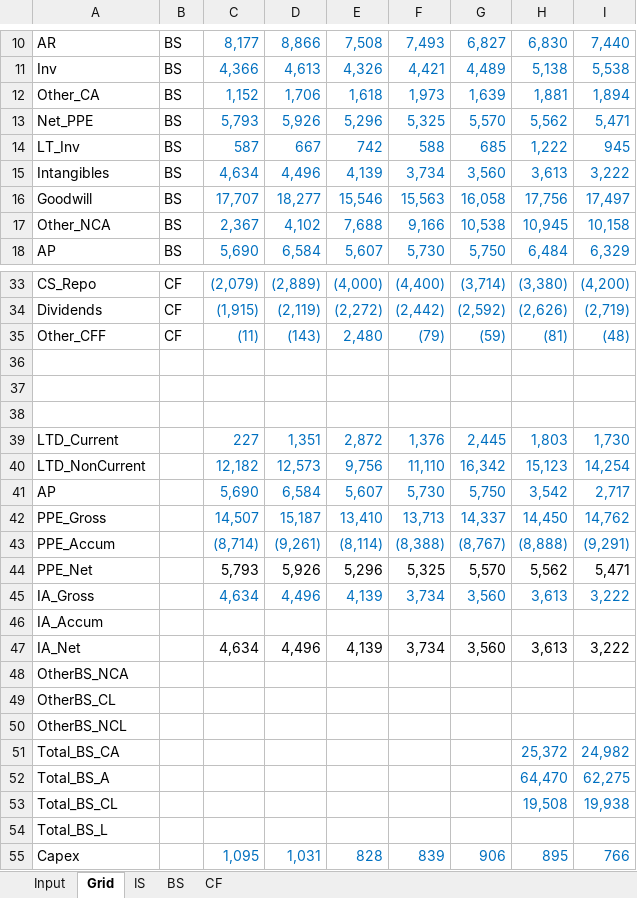
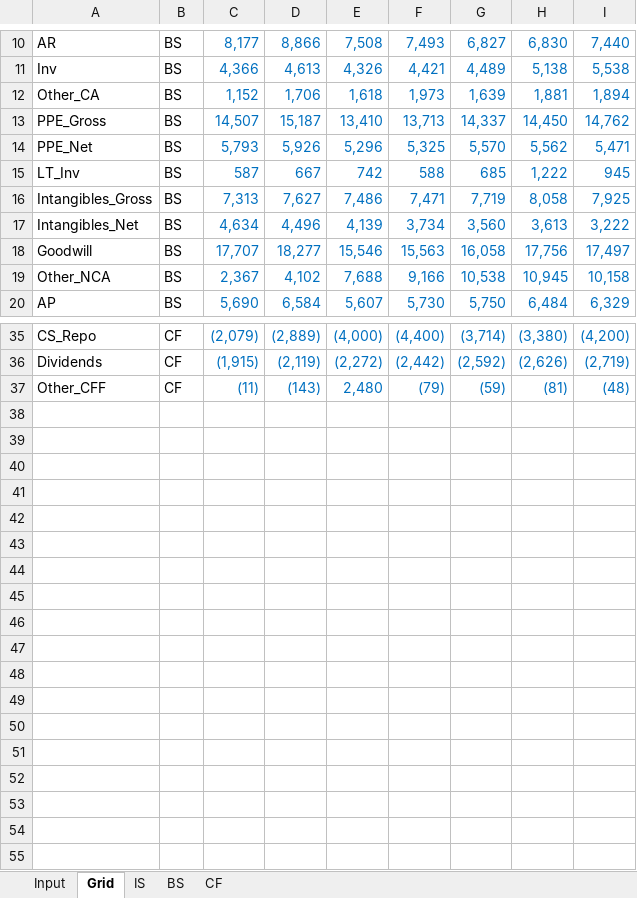
Before and after one commit to ja-55/FSV, an Excel workbook: FSV_Input.xlsx, sheet Grid, drawn as a sheet; only a part is shown, gaps mark what is left out; values as stored, in another font and other column widths than the file's, no borders; removed rows and columns are numbered as before the commit, all else as after; the diff names each change by its address in the sheet, - before the commit and + after, or states it on an @@ line.

Commit message:
Update
Working through capex / intangible retirements code

```diff
--- a/FSV_Input.xlsx (sheet Grid)
+++ b/FSV_Input.xlsx (sheet Grid)
+row 13: PPE_Gross | BS | 14,507 | 15,187 | 13,410 | 13,713 | 14,337 | 14,450 | 14,762
-A14: Net_PPE
+A14: PPE_Net
+row 16: Intangibles_Gross | BS | 7,313 | 7,627 | 7,486 | 7,471 | 7,719 | 8,058 | 7,925
-A17: Intangibles
+A17: Intangibles_Net
-row 36: (empty)
-row 37: (empty)
-row 38: (empty)
-row 39: LTD_Current |  | 227 | 1,351 | 2,872 | 1,376 | 2,445 | 1,803 | 1,730
-row 40: LTD_NonCurrent |  | 12,182 | 12,573 | 9,756 | 11,110 | 16,342 | 15,123 | 14,254
-row 41: AP |  | 5,690 | 6,584 | 5,607 | 5,730 | 5,750 | 3,542 | 2,717
-row 42: PPE_Gross |  | 14,507 | 15,187 | 13,410 | 13,713 | 14,337 | 14,450 | 14,762
-row 43: PPE_Accum |  | (8,714) | (9,261) | (8,114) | (8,388) | (8,767) | (8,888) | (9,291)
-row 44: PPE_Net |  | 5,793 | 5,926 | 5,296 | 5,325 | 5,570 | 5,562 | 5,471
-row 45: IA_Gross |  | 4,634 | 4,496 | 4,139 | 3,734 | 3,560 | 3,613 | 3,222
-row 46: IA_Accum
-row 47: IA_Net |  | 4,634 | 4,496 | 4,139 | 3,734 | 3,560 | 3,613 | 3,222
-row 48: OtherBS_NCA
-row 49: OtherBS_CL
-row 50: OtherBS_NCL
-row 51: Total_BS_CA |  |  |  |  |  |  | 25,372 | 24,982
-row 52: Total_BS_A |  |  |  |  |  |  | 64,470 | 62,275
-row 53: Total_BS_CL |  |  |  |  |  |  | 19,508 | 19,938
-row 54: Total_BS_L
-row 55: Capex |  | 1,095 | 1,031 | 828 | 839 | 906 | 895 | 766
```
Also changed, not shown: formulas that keep their value, 4 other files.
